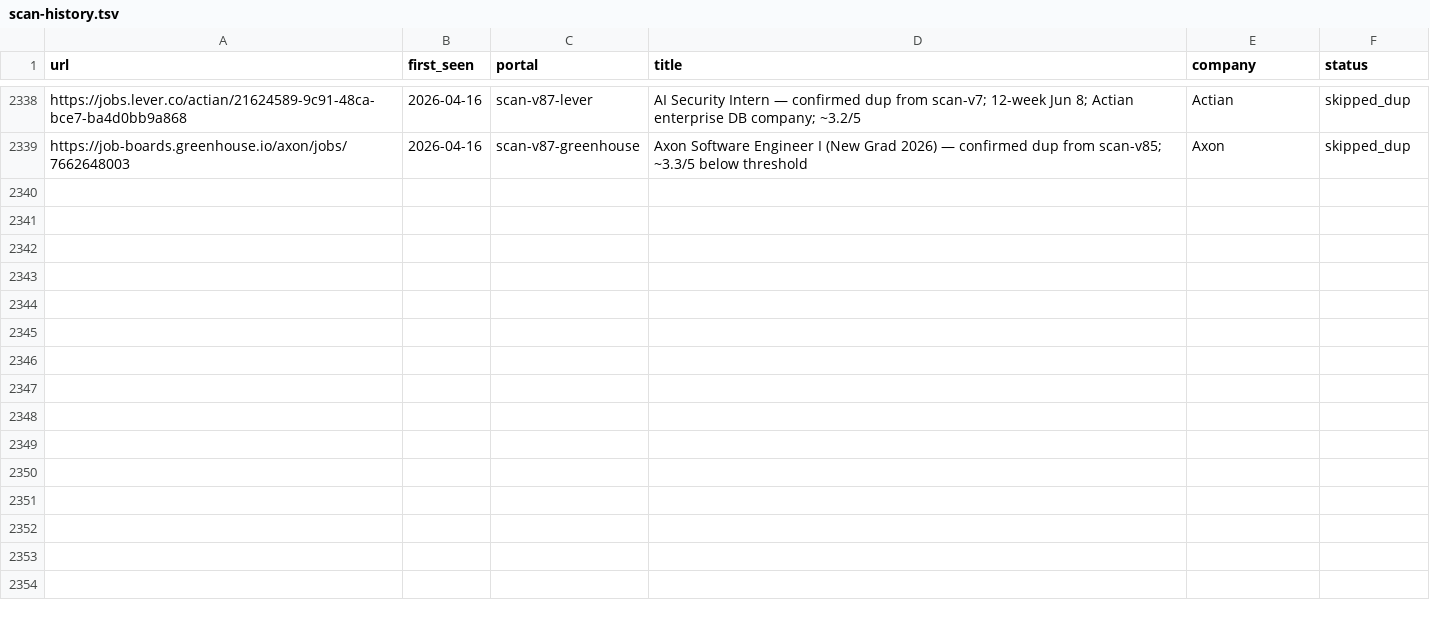
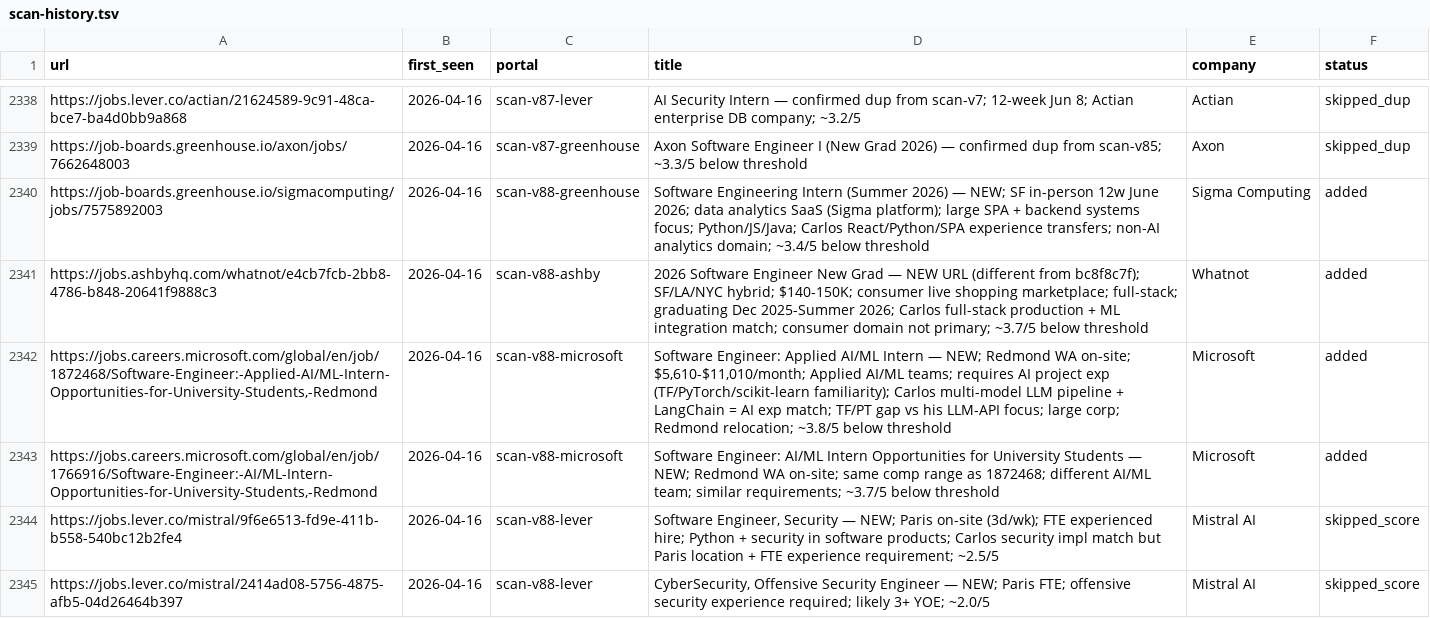
Before and after one commit to clmoon2/career-ops, a TSV file: data/scan-history.tsv, drawn as a sheet; only a part is shown, gaps mark what is left out; the diff names each change by its address in the sheet, - before the commit and + after, or states it on an @@ line.

```diff
--- a/data/scan-history.tsv
+++ b/data/scan-history.tsv
+row 2340: https://job-boards.greenhouse.io/sigmacomputing/jobs/7575892003 | 2026-04-16 | scan-v88-greenhouse | Software Engineering Intern (Summer 2026) — NEW; SF in-person 12w June 2026; data analytics SaaS (Sigma platform); large SPA + backend systems focus; Python/JS/Java; Carlos React/Python/SPA experience transfers; non-AI analytics domain; ~3.4/5 below threshold | Sigma Computing | added
+row 2341: https://jobs.ashbyhq.com/whatnot/e4cb7fcb-2bb8-4786-b848-20641f9888c3 | 2026-04-16 | scan-v88-ashby | 2026 Software Engineer New Grad — NEW URL (different from bc8f8c7f); SF/LA/NYC hybrid; $140-150K; consumer live shopping marketplace; full-stack; graduating Dec 2025-Summer 2026; Carlos full-stack production + ML integration match; consumer domain not primary; ~3.7/5 below threshold | Whatnot | added
+row 2342: https://jobs.careers.microsoft.com/global/en/job/1872468/Software-Engineer:-Applied-AI/ML-Intern-Opportunities-for-University-Students,-Redmond | 2026-04-16 | scan-v88-microsoft | Software Engineer: Applied AI/ML Intern — NEW; Redmond WA on-site; $5,610-$11,010/month; Applied AI/ML teams; requires AI project exp (TF/PyTorch/scikit-learn familiarity); Carlos multi-model LLM pipeline + LangChain = AI exp match; TF/PT gap vs his LLM-API focus; large corp; Redmond relocation; ~3.8/5 below threshold | Microsoft | added
+row 2343: https://jobs.careers.microsoft.com/global/en/job/1766916/Software-Engineer:-AI/ML-Intern-Opportunities-for-University-Students,-Redmond | 2026-04-16 | scan-v88-microsoft | Software Engineer: AI/ML Intern Opportunities for University Students — NEW; Redmond WA on-site; same comp range as 1872468; different AI/ML team; similar requirements; ~3.7/5 below threshold | Microsoft | added
+row 2344: https://jobs.lever.co/mistral/9f6e6513-fd9e-411b-b558-540bc12b2fe4 | 2026-04-16 | scan-v88-lever | Software Engineer, Security — NEW; Paris on-site (3d/wk); FTE experienced hire; Python + security in software products; Carlos security impl match but Paris location + FTE experience requirement; ~2.5/5 | Mistral AI | skipped_score
+row 2345: https://jobs.lever.co/mistral/2414ad08-5756-4875-afb5-04d26464b397 | 2026-04-16 | scan-v88-lever | CyberSecurity, Offensive Security Engineer — NEW; Paris FTE; offensive security experience required; likely 3+ YOE; ~2.0/5 | Mistral AI | skipped_score
```
Also changed, not shown: 2 other files.
